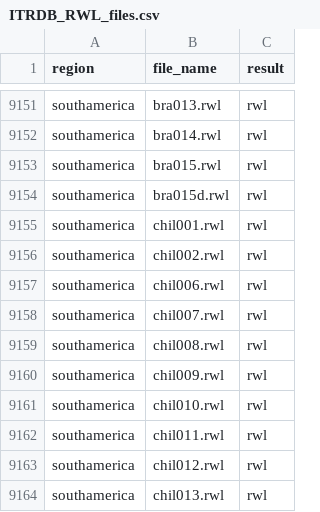
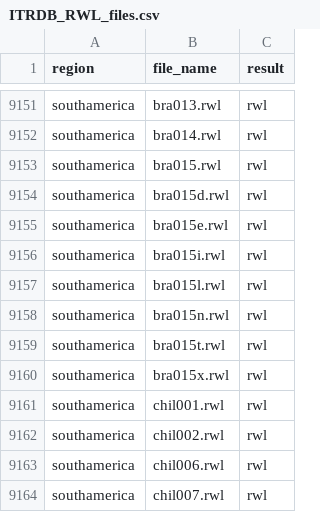
Before and after one commit to chguiterman/check-ITRDB, a CSV file: data/ITRDB_RWL_files.csv, drawn as a sheet; only a part is shown, gaps mark what is left out; the shorter side is filled out with more unchanged rows.

```diff
--- a/data/ITRDB_RWL_files.csv
+++ b/data/ITRDB_RWL_files.csv
@@ -9154,2 +9154,8 @@
 "southamerica","bra015d.rwl","rwl"
+"southamerica","bra015e.rwl","rwl"
+"southamerica","bra015i.rwl","rwl"
+"southamerica","bra015l.rwl","rwl"
+"southamerica","bra015n.rwl","rwl"
+"southamerica","bra015t.rwl","rwl"
+"southamerica","bra015x.rwl","rwl"
 "southamerica","chil001.rwl","rwl"
```
